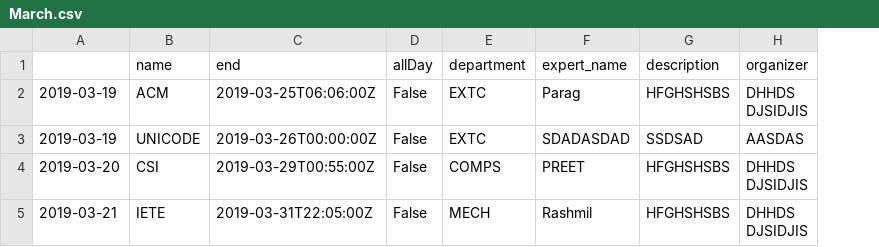
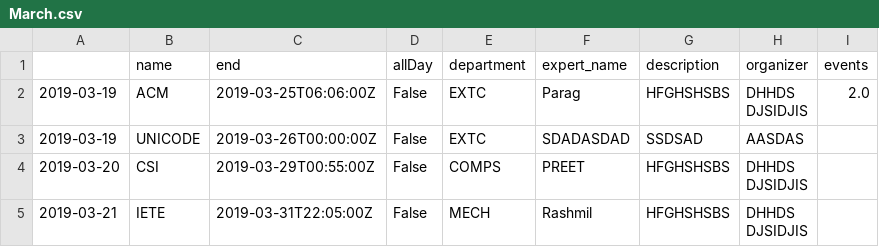
Before and after one commit to dhairya1415/projects, a CSV file: media/csv_month/March.csv, drawn as a sheet; the diff names each change by its address in the sheet, - before the commit and + after, or states it on an @@ line.

Commit message:
Download pdf and month report

```diff
--- a/media/csv_month/March.csv
+++ b/media/csv_month/March.csv
+column I (events), row 2: 2.0
```
Also changed, not shown: 8 other files.
